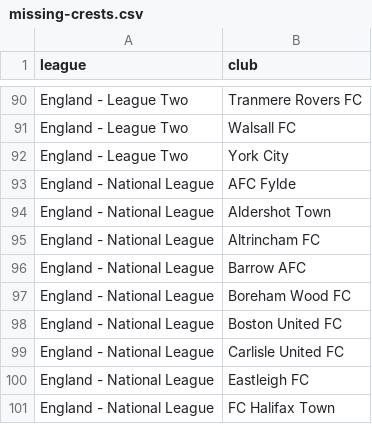
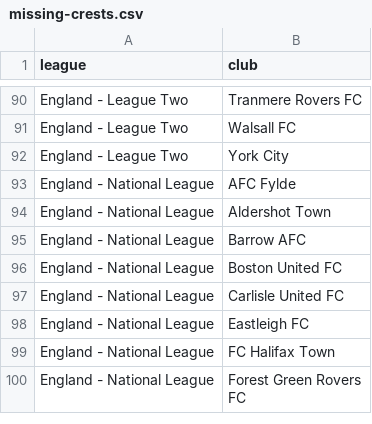
Before and after one commit to AuCoeurDesTribunes-web/Carte-des-clubs-Britanniques, a CSV file: missing-crests.csv, drawn as a sheet; only a part is shown, gaps mark what is left out; the shorter side is filled out with more unchanged rows; the diff names each change by its address in the sheet, - before the commit and + after, or states it on an @@ line.

```diff
--- a/missing-crests.csv
+++ b/missing-crests.csv
-row 95: England - National League | Altrincham FC
-row 97: England - National League | Boreham Wood FC
```
Also changed, not shown: 4 other files.
